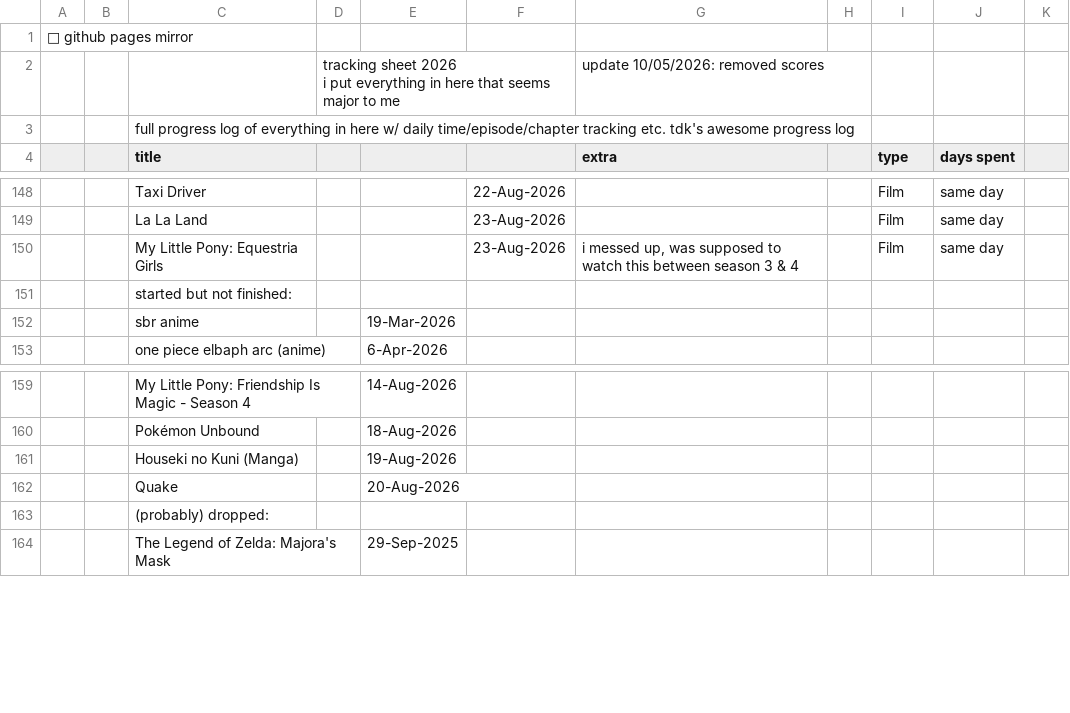
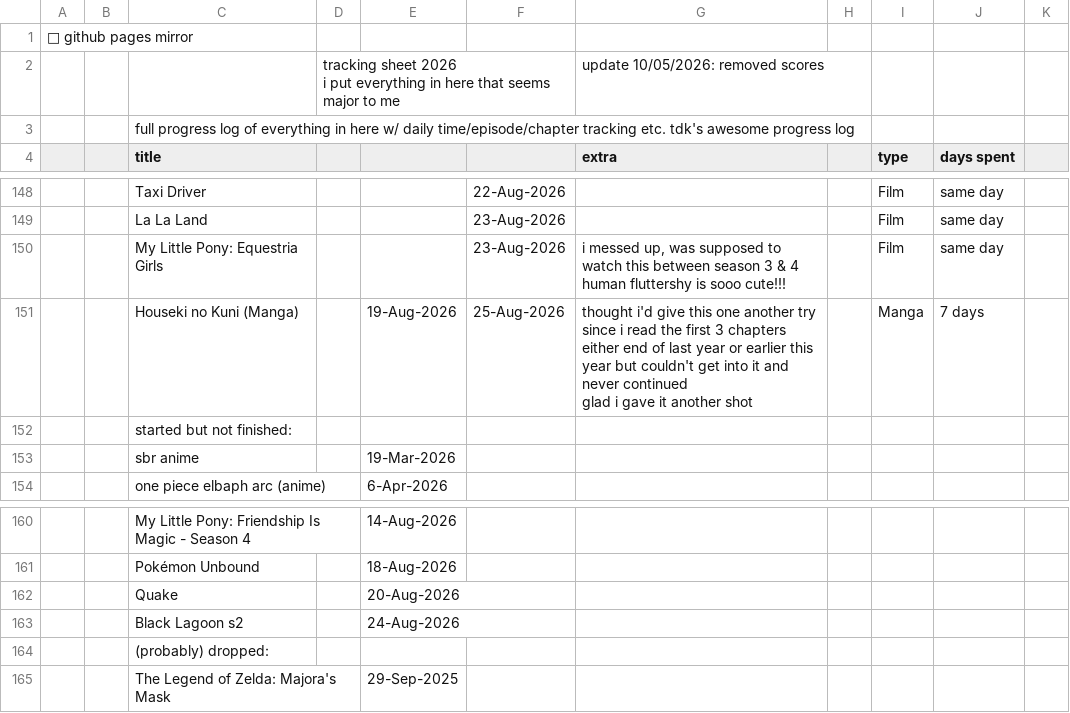
Before and after one commit to tdkumon/google-sheets-mirror, a CSV file: trackingsheet-2026.csv, drawn as a sheet; only a part is shown, gaps mark what is left out; removed rows and columns are numbered as before the commit, all else as after; ↵ is a line break in a cell; the diff names each change by its address in the sheet, - before the commit and + after, or states it on an @@ line.

```diff
--- a/trackingsheet-2026.csv
+++ b/trackingsheet-2026.csv
-G150 (extra): …& 4
+G150 (extra): …& 4 ↵ human fluttershy is sooo cute!!!
+row 151:  |  | Houseki no Kuni (Manga) |  | 19-Aug-2026 | 25-Aug-2026 | thought i'd give this one another try since i read the first 3 chapters either end of last year or earlier this year but couldn't get into it and never continued ↵ glad i gave it another shot |  | Manga | 7 days
-row 161:  |  | Houseki no Kuni (Manga) |  | 19-Aug-2026
+row 163:  |  | Black Lagoon s2 |  | 24-Aug-2026
```
Also changed, not shown: 1 other file.
